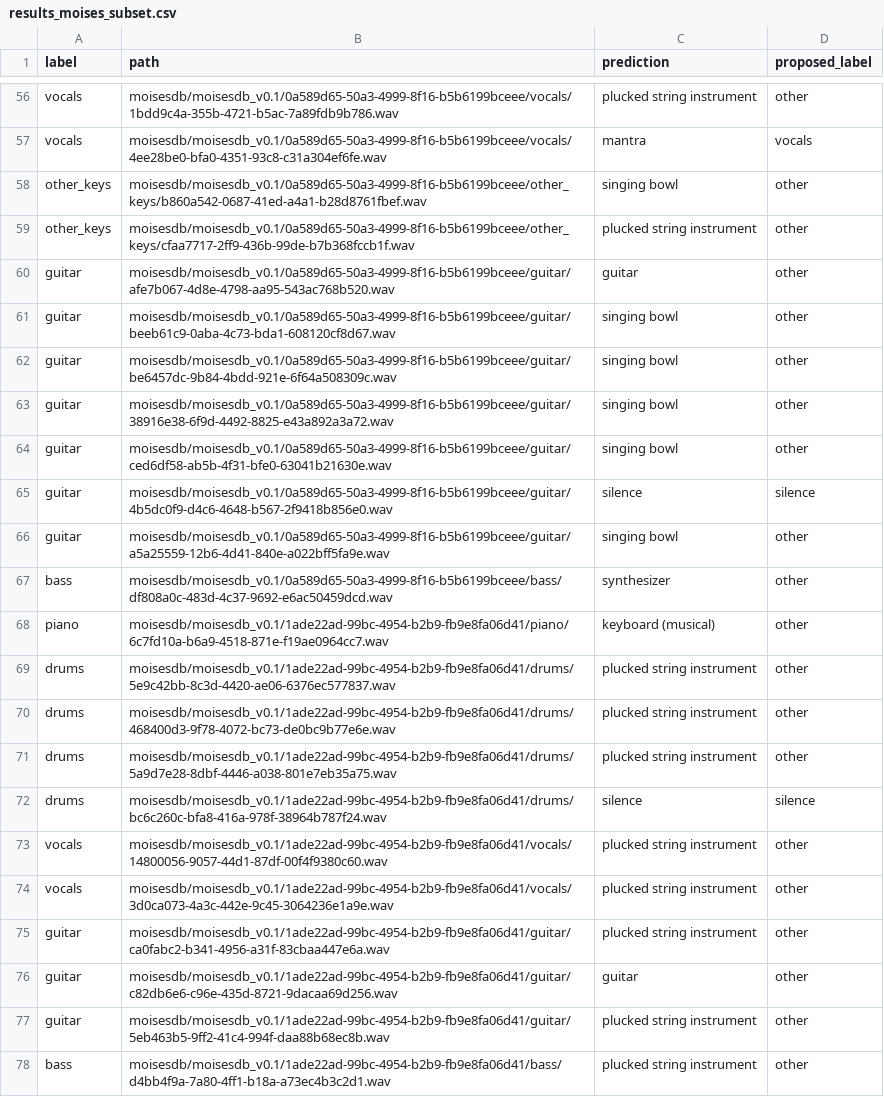
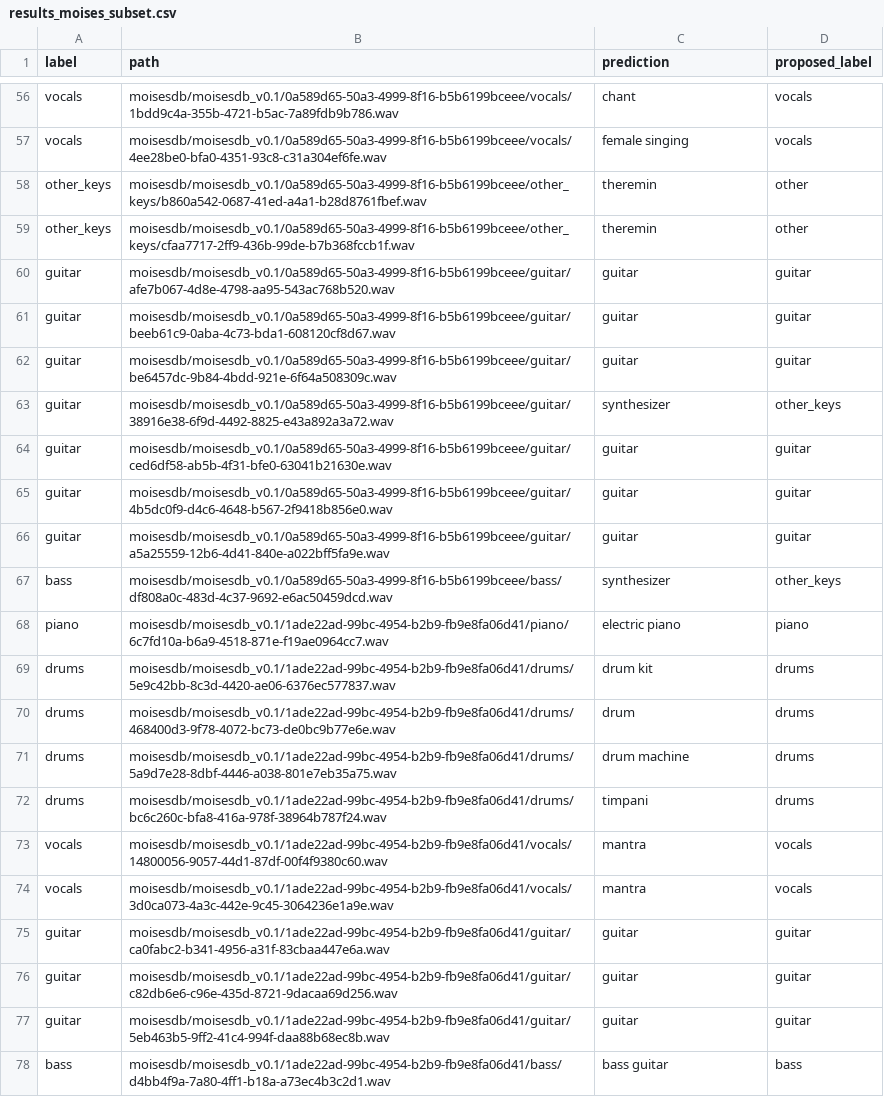
Before and after one commit to gilpanal/instrument_recognition_AST, a CSV file: results_moises_subset.csv, drawn as a sheet; only a part is shown, gaps mark what is left out; the diff covers the shown part only; the diff names each change by its address in the sheet, - before the commit and + after, or states it on an @@ line.

```diff
--- a/results_moises_subset.csv
+++ b/results_moises_subset.csv
-C56 (prediction): plucked string instrument
+C56 (prediction): chant
-D56 (proposed_label): other
+D56 (proposed_label): vocals
-C57 (prediction): mantra
+C57 (prediction): female singing
-C58 (prediction): singing bowl
+C58 (prediction): theremin
-C59 (prediction): plucked string instrument
+C59 (prediction): theremin
-D60:D62 (proposed_label): other
+D60:D62 (proposed_label): guitar
-C61:C62 (prediction): singing bowl
+C61:C62 (prediction): guitar
-C63 (prediction): singing bowl
+C63 (prediction): synthesizer
-D63 (proposed_label): other
+D63 (proposed_label): other_keys
-C64 (prediction): singing bowl
+C64 (prediction): guitar
-D64 (proposed_label): other
+D64 (proposed_label): guitar
-C65 (prediction): silence
+C65 (prediction): guitar
-D65 (proposed_label): silence
+D65 (proposed_label): guitar
-C66 (prediction): singing bowl
+C66 (prediction): guitar
-D66 (proposed_label): other
+D66 (proposed_label): guitar
-D67 (proposed_label): other
+D67 (proposed_label): other_keys
-C68 (prediction): keyboard (musical)
+C68 (prediction): electric piano
-D68 (proposed_label): other
+D68 (proposed_label): piano
-C69 (prediction): plucked string instrument
+C69 (prediction): drum kit
-D69:D71 (proposed_label): other
+D69:D71 (proposed_label): drums
-C70 (prediction): plucked string instrument
+C70 (prediction): drum
-C71 (prediction): plucked string instrument
+C71 (prediction): drum machine
-C72 (prediction): silence
+C72 (prediction): timpani
-D72 (proposed_label): silence
+D72 (proposed_label): drums
-C73:C74 (prediction): plucked string instrument
+C73:C74 (prediction): mantra
-D73:D74 (proposed_label): other
+D73:D74 (proposed_label): vocals
-C75 (prediction): plucked string instrument
+C75 (prediction): guitar
-D75:D77 (proposed_label): other
+D75:D77 (proposed_label): guitar
-C77 (prediction): plucked string instrument
+C77 (prediction): guitar
-C78 (prediction): plucked string instrument
+C78 (prediction): bass guitar
-D78 (proposed_label): other
+D78 (proposed_label): bass
```
Also changed, not shown: 87 edited cells elsewhere in this file, 13 other files.
